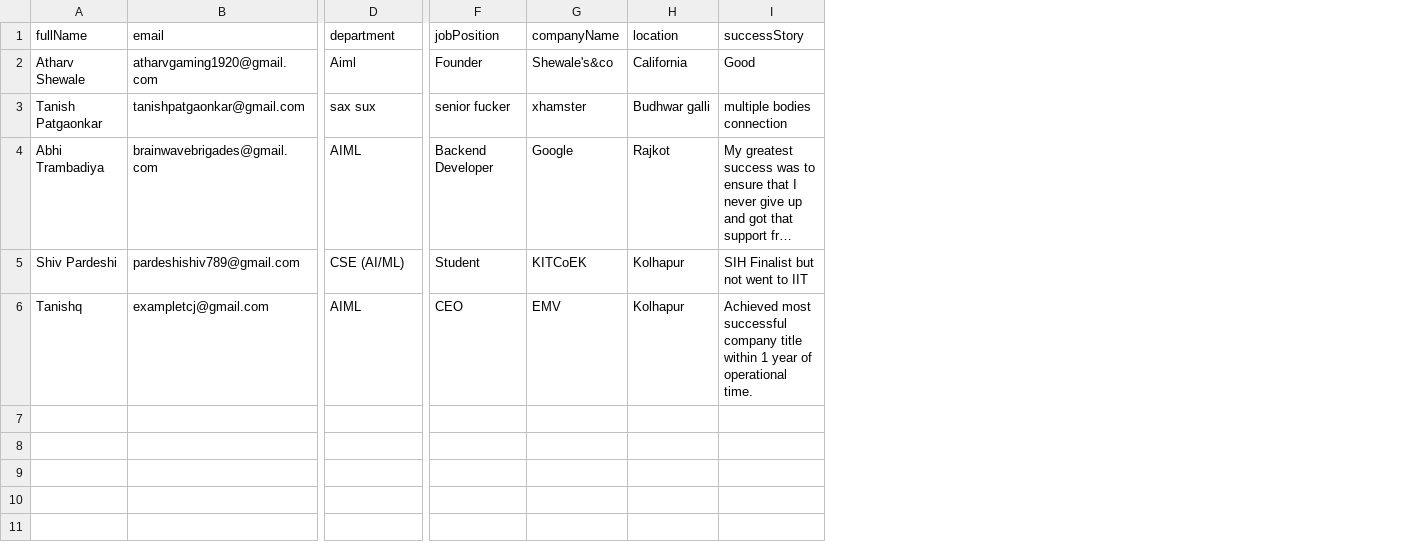
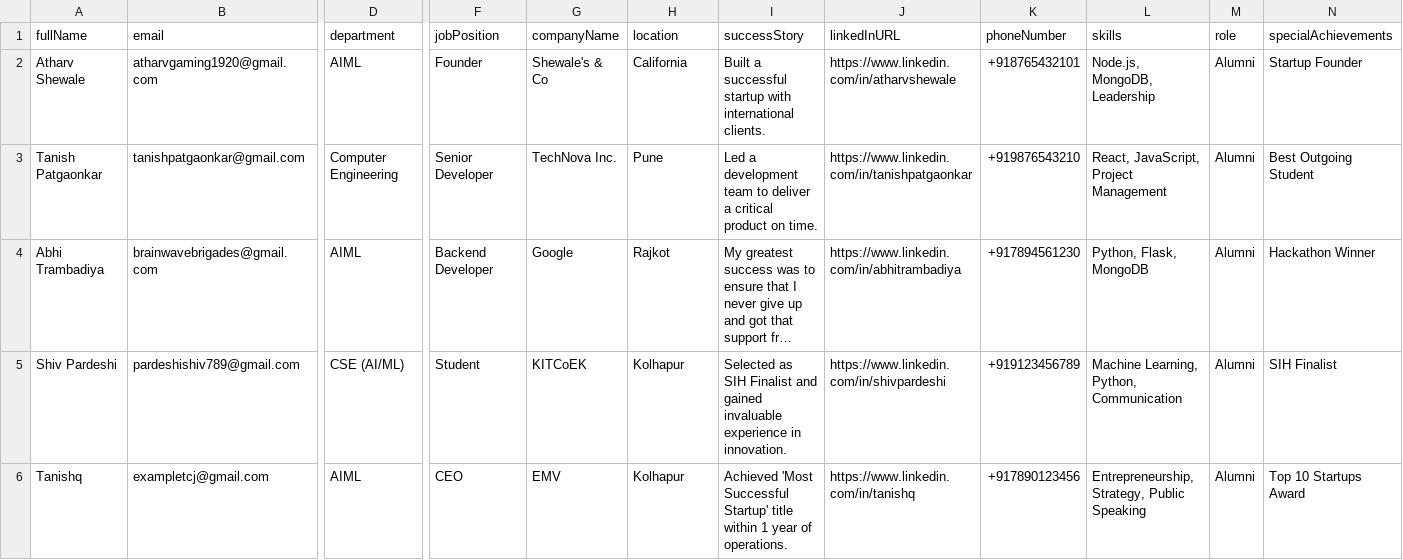
Before and after one commit to abhitrambadiya/Network-Nexus, a CSV file: server/scripts/AlumniForm.csv, drawn as a sheet; only a part is shown, gaps mark what is left out; long unchanged cells end in …; the diff names each change by its address in the sheet, - before the commit and + after, or states it on an @@ line.

```diff
--- a/server/scripts/AlumniForm.csv
+++ b/server/scripts/AlumniForm.csv
+column J (linkedInURL), rows 2-6: https://www.linkedin.com/in/atharvshewale | https://www.linkedin.com/in/tanishpatgaonkar | https://www.linkedin.com/in/abhitrambadiya | https://www.linkedin.com/in/shivpardeshi | https://www.linkedin.com/in/tanishq
+column K (phoneNumber), rows 2-6: +918765432101 | +919876543210 | +917894561230 | +919123456789 | +917890123456
+column L (skills), rows 2-6: Node.js, MongoDB, Leadership | React, JavaScript, Project Management | Python, Flask, MongoDB | Machine Learning, Python, Communication | Entrepreneurship, Strategy, Public Speaking
+column M (role), rows 2-6: all Alumni
+column N (specialAchievements), rows 2-6: Startup Founder | Best Outgoing Student | Hackathon Winner | SIH Finalist | Top 10 Startups Award
-D2 (department): Aiml
+D2 (department): AIML
-G2 (companyName): Shewale's&co
+G2 (companyName): Shewale's & Co
-I2 (successStory): Good
+I2 (successStory): Built a successful startup with international clients.
-D3 (department): sax sux
+D3 (department): Computer Engineering
-F3 (jobPosition): senior fucker
+F3 (jobPosition): Senior Developer
-G3 (companyName): xhamster
+G3 (companyName): TechNova Inc.
-H3 (location): Budhwar galli
+H3 (location): Pune
-I3 (successStory): multiple bodies connection
+I3 (successStory): Led a development team to deliver a critical product on time.
-I5 (successStory): SIH Finalist but not went to IIT
+I5 (successStory): Selected as SIH Finalist and gained invaluable experience in innovation.
-I6 (successStory): Achieved most successful company title within 1 year of operational time.
+I6 (successStory): Achieved 'Most Successful Startup' title within 1 year of operations.
```
Also changed, not shown: 6 other files.
